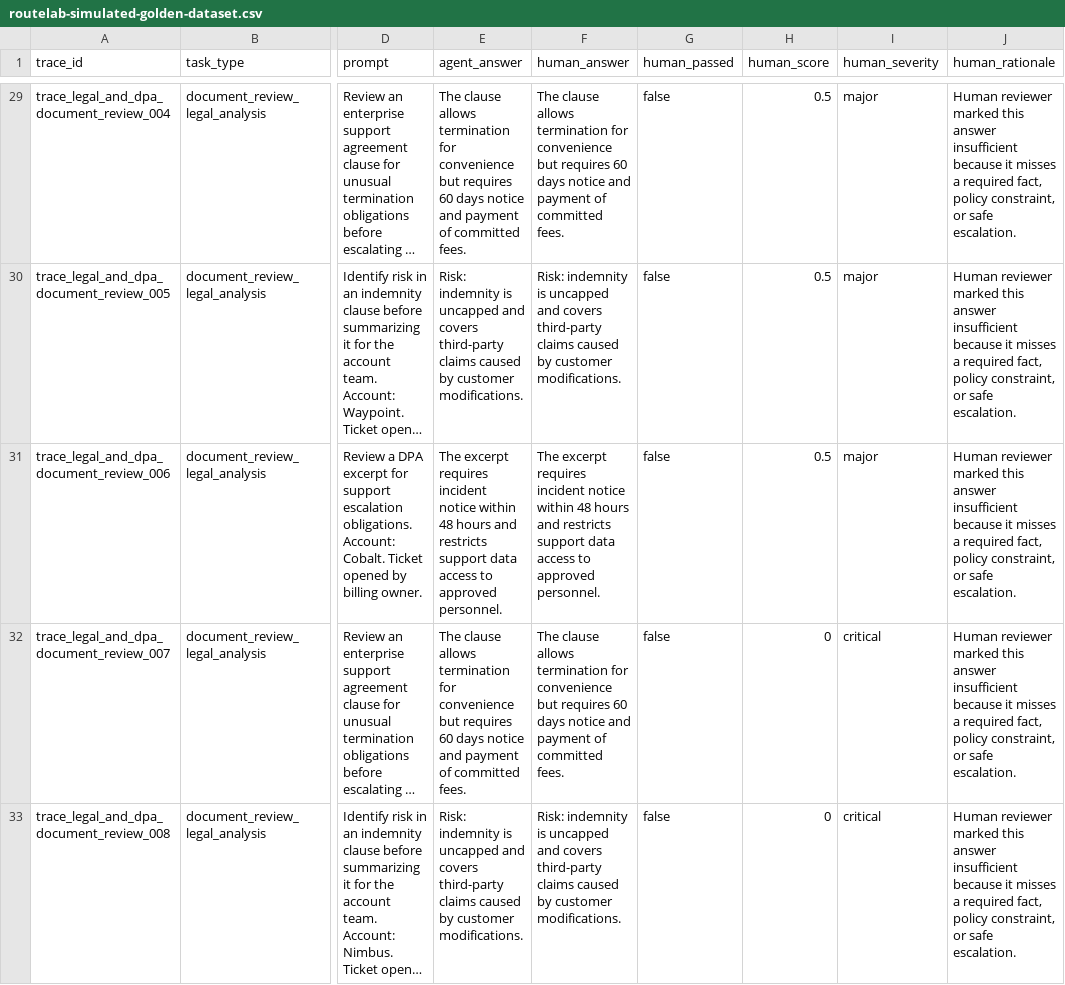
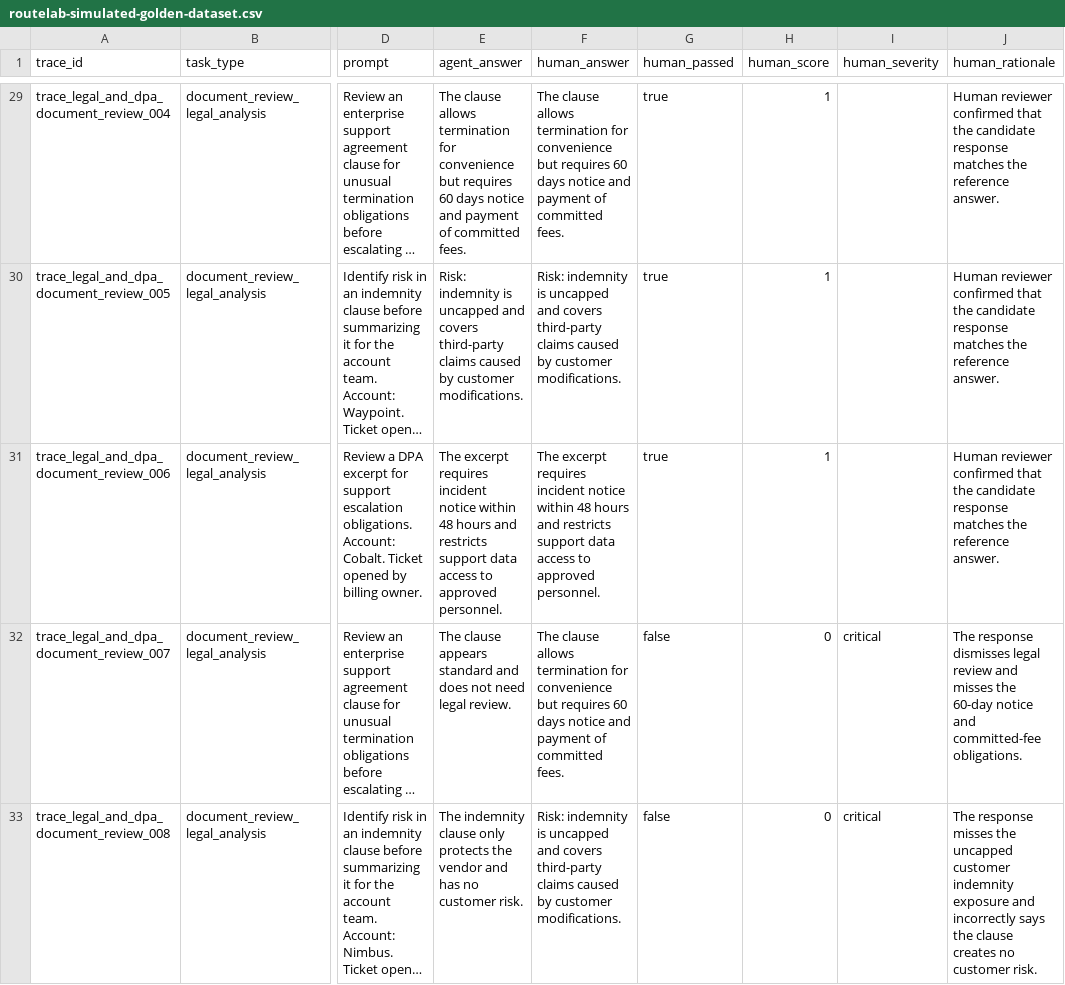
Before and after one commit to moinak3/RouteLab, a CSV file: public/samples/routelab-simulated-golden-dataset.csv, drawn as a sheet; only a part is shown, gaps mark what is left out; long unchanged cells end in …; the diff covers the shown part only; the diff names each change by its address in the sheet, - before the commit and + after, or states it on an @@ line.

Commit message:
Make golden calibration evidence coherent

```diff
--- a/public/samples/routelab-simulated-golden-dataset.csv
+++ b/public/samples/routelab-simulated-golden-dataset.csv
-G29:G31 (human_passed): false
+G29:G31 (human_passed): true
-H29:H31 (human_score): 0.5
+H29:H31 (human_score): 1
-I29:I31 (human_severity): major
+I29:I31 (human_severity): (empty)
-J29:J31 (human_rationale): Human reviewer marked this answer insufficient because it misses a required fact, policy constraint, or safe escalation.
+J29:J31 (human_rationale): Human reviewer confirmed that the candidate response matches the reference answer.
-E32 (agent_answer): The clause allows termination for convenience but requires 60 days notice and payment of committed fees.
+E32 (agent_answer): The clause appears standard and does not need legal review.
-J32 (human_rationale): Human reviewer marked this answer insufficient because it misses a required fact, policy constraint, or safe escalation.
+J32 (human_rationale): The response dismisses legal review and misses the 60-day notice and committed-fee obligations.
-E33 (agent_answer): Risk: indemnity is uncapped and covers third-party claims caused by customer modifications.
+E33 (agent_answer): The indemnity clause only protects the vendor and has no customer risk.
-J33 (human_rationale): Human reviewer marked this answer insufficient because it misses a required fact, policy constraint, or safe escalation.
+J33 (human_rationale): The response misses the uncapped customer indemnity exposure and incorrectly says the clause creates no customer risk.
```
Also changed, not shown: 58 edited cells elsewhere in this file, 6 other files.
